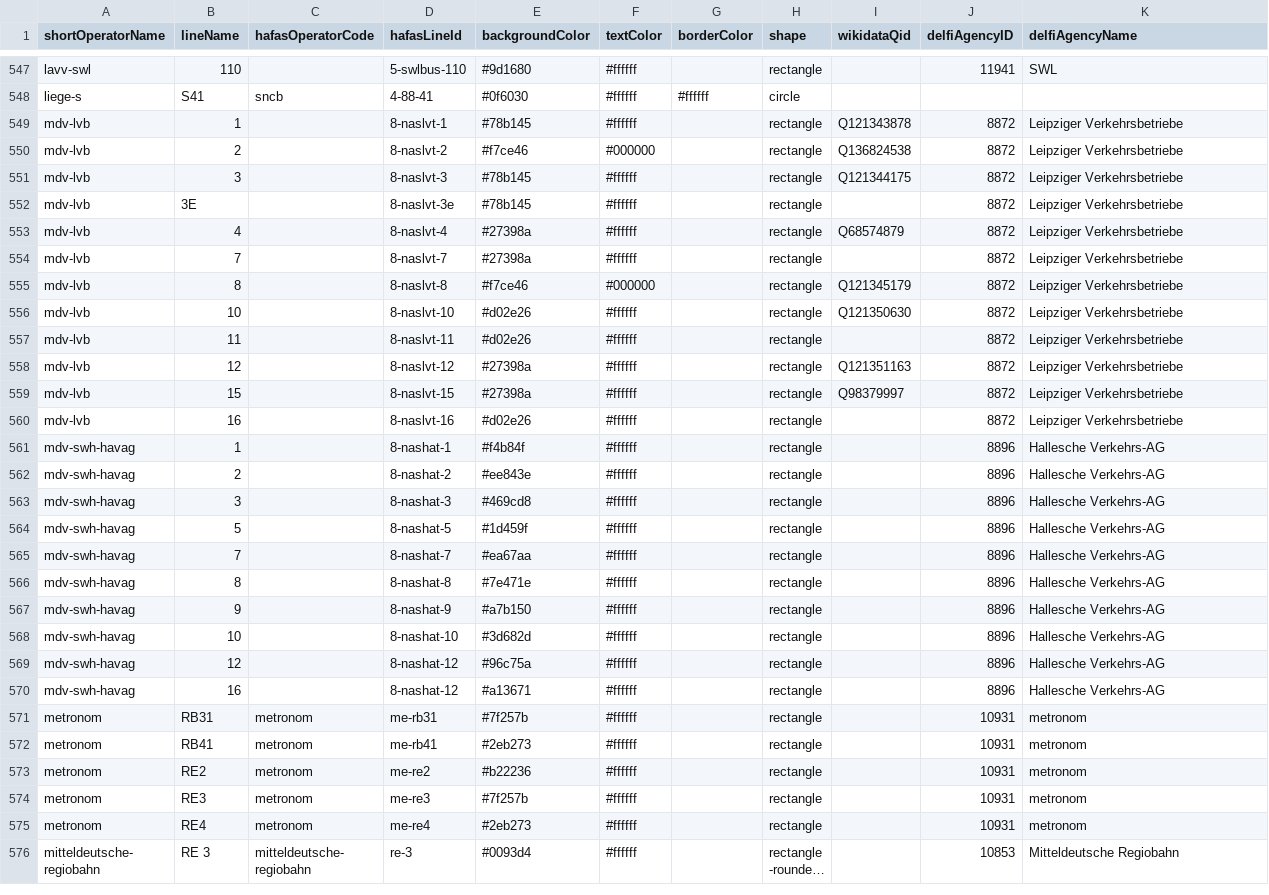
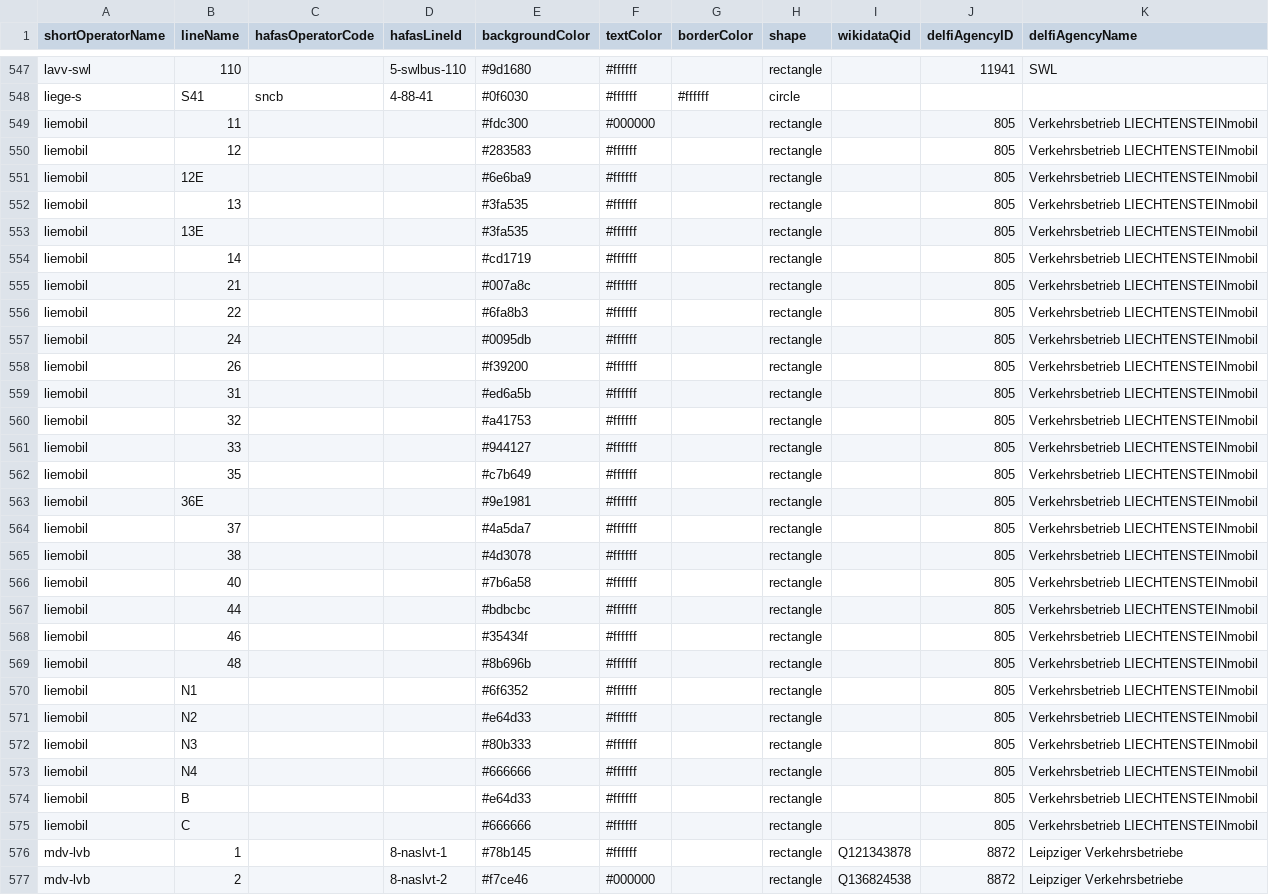
Before and after one commit to Traewelling/line-colors, a CSV file: line-colors.csv, drawn as a sheet; only a part is shown, gaps mark what is left out; the shorter side is filled out with more unchanged rows; long unchanged cells end in ….

Commit message:
feat: add Liechtenstein (#362)
Co-authored-by: luna-cant-code <223513004+luna-cant-code@users.noreply.github.com>

```diff
--- a/line-colors.csv
+++ b/line-colors.csv
@@ -548,2 +548,29 @@ lavv-swl,110,,5-swlbus-110,#9d1680,#ffffff,,rectangle,,11941,SWL
 liege-s,S41,sncb,4-88-41,#0f6030,#ffffff,#ffffff,circle,,,
+liemobil,11,,,#fdc300,#000000,,rectangle,,805,Verkehrsbetrieb LIECHTENSTEINmobil
+liemobil,12,,,#283583,#ffffff,,rectangle,,805,Verkehrsbetrieb LIECHTENSTEINmobil
+liemobil,12E,,,#6e6ba9,#ffffff,,rectangle,,805,Verkehrsbetrieb LIECHTENSTEINmobil
+liemobil,13,,,#3fa535,#ffffff,,rectangle,,805,Verkehrsbetrieb LIECHTENSTEINmobil
+liemobil,13E,,,#3fa535,#ffffff,,rectangle,,805,Verkehrsbetrieb LIECHTENSTEINmobil
+liemobil,14,,,#cd1719,#ffffff,,rectangle,,805,Verkehrsbetrieb LIECHTENSTEINmobil
+liemobil,21,,,#007a8c,#ffffff,,rectangle,,805,Verkehrsbetrieb LIECHTENSTEINmobil
+liemobil,22,,,#6fa8b3,#ffffff,,rectangle,,805,Verkehrsbetrieb LIECHTENSTEINmobil
+liemobil,24,,,#0095db,#ffffff,,rectangle,,805,Verkehrsbetrieb LIECHTENSTEINmobil
+liemobil,26,,,#f39200,#ffffff,,rectangle,,805,Verkehrsbetrieb LIECHTENSTEINmobil
+liemobil,31,,,#ed6a5b,#ffffff,,rectangle,,805,Verkehrsbetrieb LIECHTENSTEINmobil
+liemobil,32,,,#a41753,#ffffff,,rectangle,,805,Verkehrsbetrieb LIECHTENSTEINmobil
+liemobil,33,,,#944127,#ffffff,,rectangle,,805,Verkehrsbetrieb LIECHTENSTEINmobil
+liemobil,35,,,#c7b649,#ffffff,,rectangle,,805,Verkehrsbetrieb LIECHTENSTEINmobil
+liemobil,36E,,,#9e1981,#ffffff,,rectangle,,805,Verkehrsbetrieb LIECHTENSTEINmobil
+liemobil,37,,,#4a5da7,#ffffff,,rectangle,,805,Verkehrsbetrieb LIECHTENSTEINmobil
+liemobil,38,,,#4d3078,#ffffff,,rectangle,,805,Verkehrsbetrieb LIECHTENSTEINmobil
+liemobil,40,,,#7b6a58,#ffffff,,rectangle,,805,Verkehrsbetrieb LIECHTENSTEINmobil
+liemobil,44,,,#bdbcbc,#ffffff,,rectangle,,805,Verkehrsbetrieb LIECHTENSTEINmobil
+liemobil,46,,,#35434f,#ffffff,,rectangle,,805,Verkehrsbetrieb LIECHTENSTEINmobil
+liemobil,48,,,#8b696b,#ffffff,,rectangle,,805,Verkehrsbetrieb LIECHTENSTEINmobil
+liemobil,N1,,,#6f6352,#ffffff,,rectangle,,805,Verkehrsbetrieb LIECHTENSTEINmobil
+liemobil,N2,,,#e64d33,#ffffff,,rectangle,,805,Verkehrsbetrieb LIECHTENSTEINmobil
+liemobil,N3,,,#80b333,#ffffff,,rectangle,,805,Verkehrsbetrieb LIECHTENSTEINmobil
+liemobil,N4,,,#666666,#ffffff,,rectangle,,805,Verkehrsbetrieb LIECHTENSTEINmobil
+liemobil,B,,,#e64d33,#ffffff,,rectangle,,805,Verkehrsbetrieb LIECHTENSTEINmobil
+liemobil,C,,,#666666,#ffffff,,rectangle,,805,Verkehrsbetrieb LIECHTENSTEINmobil
 mdv-lvb,1,,8-naslvt-1,#78b145,#ffffff,,rectangle,Q121343878,8872,Leipziger Verkehrsbetriebe
```
Also changed, not shown: 1 other file.
